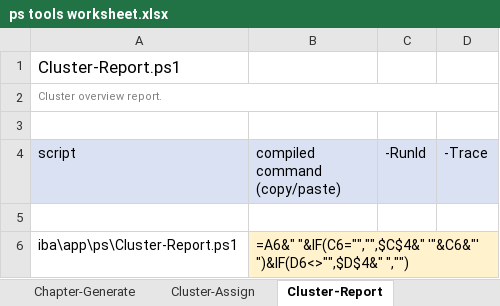
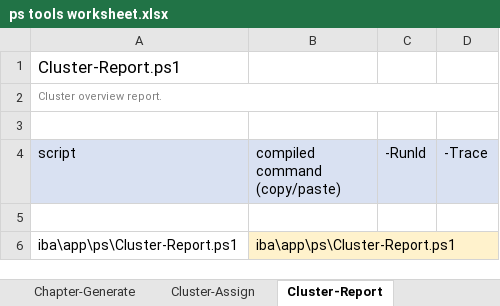
Before and after one commit to lcilliers/Bible_Projects, an Excel workbook: iba/docs/ps tools worksheet.xlsx, sheet Cluster-Report, drawn as a sheet; values as stored, in another font and other column widths than the file's, no borders; formulas without a stored value are shown as written; the diff names each change by its address in the sheet, - before the commit and + after, or states it on an @@ line.

```diff
--- a/iba/docs/ps tools worksheet.xlsx (sheet Cluster-Report)
+++ b/iba/docs/ps tools worksheet.xlsx (sheet Cluster-Report)
-B6 (compiled command (copy/paste)): =A6&" "&IF(C6="","",$C$4&" '"&C6&"' ")&IF(D6<>"",$D$4&" ","")
+B6 (compiled command (copy/paste)): iba\app\ps\Cluster-Report.ps1
```
Also changed, not shown: sheet Catalogue-Report, sheet Log-Retention, sheet Registry-Report, sheet Manifest-Rebuild, sheet Set-Candidates, sheet Candidate-Quality, 41 more sheets, iba/docs/escalation actions worksheet.xlsx, 13 other files.
